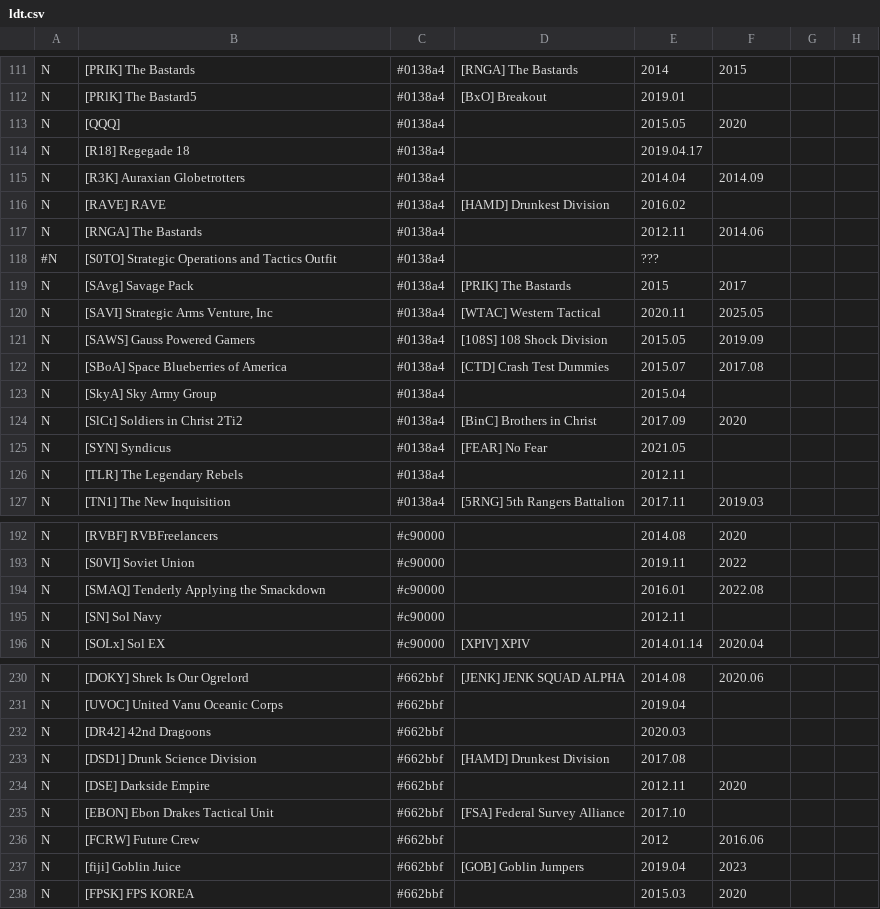
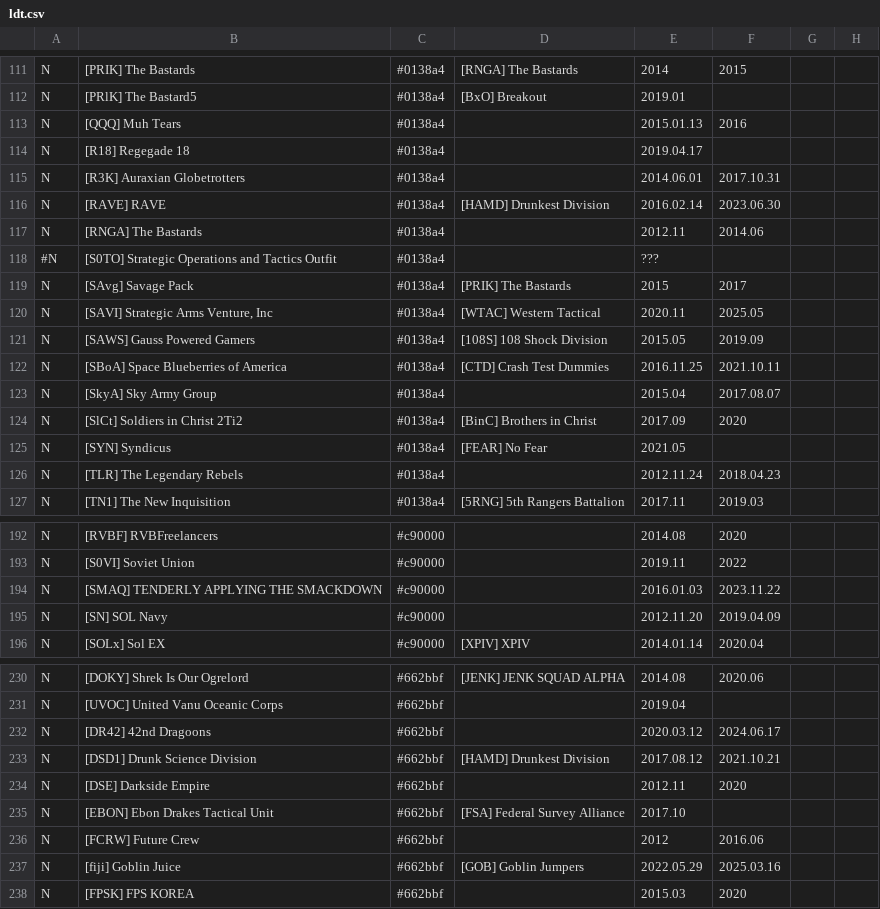
Before and after one commit to snappyapple632/ConneryFamilyHistory, a CSV file: ldt.csv, drawn as a sheet; only a part is shown, gaps mark what is left out; the diff covers the shown part only; the diff names each change by its address in the sheet, - before the commit and + after, or states it on an @@ line.

```diff
--- a/ldt.csv
+++ b/ldt.csv
-B113: [QQQ]
+B113: [QQQ] Muh Tears
-E113: 2015.05
+E113: 2015.01.13
-F113: 2020
+F113: 2016
-E115: 2014.04
+E115: 2014.06.01
-F115: 2014.09
+F115: 2017.10.31
-E116: 2016.02
+E116: 2016.02.14
-F116: (empty)
+F116: 2023.06.30
-E122: 2015.07
+E122: 2016.11.25
-F122: 2017.08
+F122: 2021.10.11
-F123: (empty)
+F123: 2017.08.07
-E126: 2012.11
+E126: 2012.11.24
-F126: (empty)
+F126: 2018.04.23
-B194: [SMAQ] Tenderly Applying the Smackdown
+B194: [SMAQ] TENDERLY APPLYING THE SMACKDOWN
-E194: 2016.01
+E194: 2016.01.03
-F194: 2022.08
+F194: 2023.11.22
-B195: [SN] Sol Navy
+B195: [SN] SOL Navy
-E195: 2012.11
+E195: 2012.11.20
-F195: (empty)
+F195: 2019.04.09
-E232: 2020.03
+E232: 2020.03.12
-F232: (empty)
+F232: 2024.06.17
-E233: 2017.08
+E233: 2017.08.12
-F233: (empty)
+F233: 2021.10.21
-E237: 2019.04
+E237: 2022.05.29
-F237: 2023
+F237: 2025.03.16
```
Also changed, not shown: 1 removed row and 73 edited cells elsewhere in this file.
